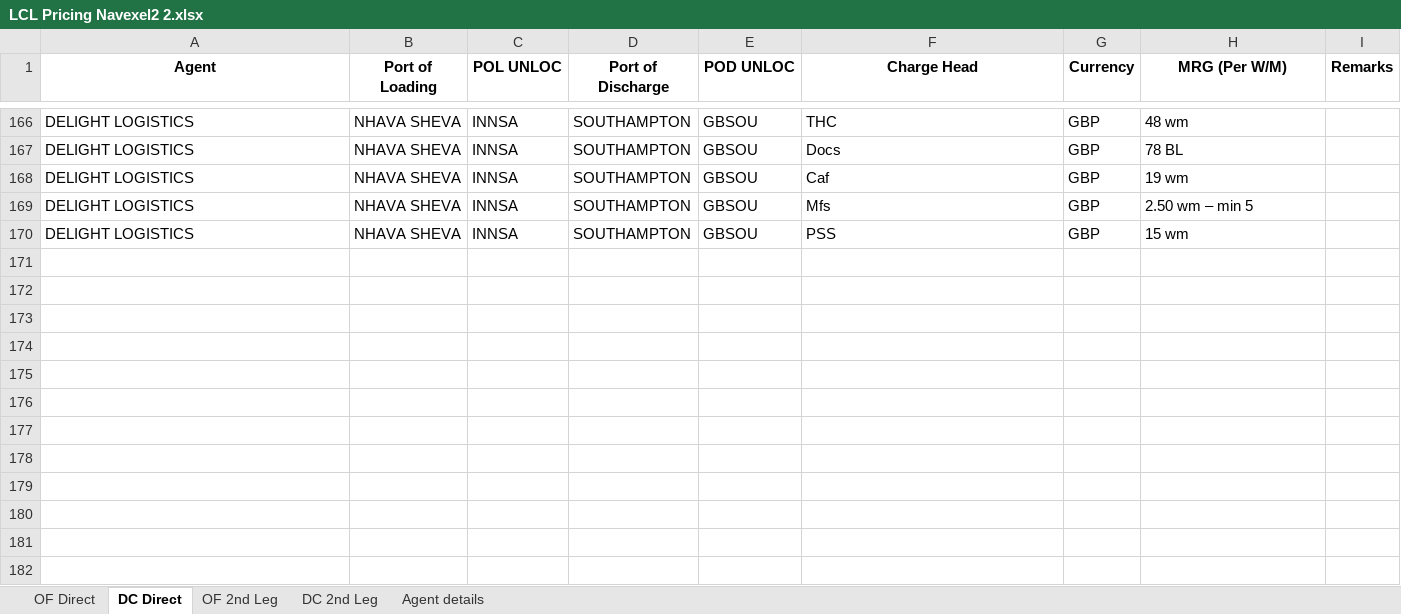
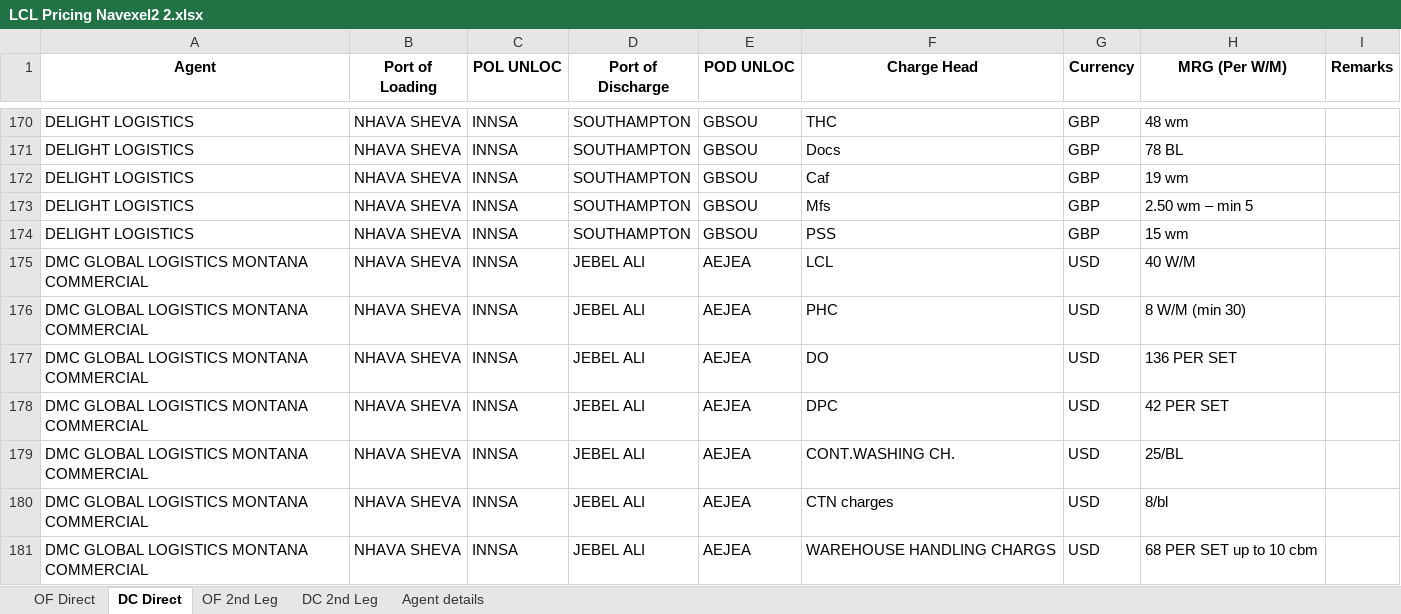
Before and after one commit to Ayyanagouda006/LCL-Rate-Finder, an Excel workbook: Data/LCL Pricing Navexel2 2.xlsx, sheet DC Direct, drawn as a sheet; only a part is shown, gaps mark what is left out; values as stored, in another font and other column widths than the file's, no borders; the diff covers the shown part only; the diff names each change by its address in the sheet, - before the commit and + after, or states it on an @@ line.

```diff
--- a/Data/LCL Pricing Navexel2 2.xlsx (sheet DC Direct)
+++ b/Data/LCL Pricing Navexel2 2.xlsx (sheet DC Direct)
+row 175: DMC GLOBAL LOGISTICS MONTANA COMMERCIAL | NHAVA SHEVA | INNSA | JEBEL ALI | AEJEA | LCL | USD | 40 W/M
+row 176: DMC GLOBAL LOGISTICS MONTANA COMMERCIAL | NHAVA SHEVA | INNSA | JEBEL ALI | AEJEA | PHC | USD | 8 W/M (min 30)
+row 177: DMC GLOBAL LOGISTICS MONTANA COMMERCIAL | NHAVA SHEVA | INNSA | JEBEL ALI | AEJEA | DO | USD | 136 PER SET
+row 178: DMC GLOBAL LOGISTICS MONTANA COMMERCIAL | NHAVA SHEVA | INNSA | JEBEL ALI | AEJEA | DPC | USD | 42 PER SET
+row 179: DMC GLOBAL LOGISTICS MONTANA COMMERCIAL | NHAVA SHEVA | INNSA | JEBEL ALI | AEJEA | CONT.WASHING CH. | USD | 25/BL
+row 180: DMC GLOBAL LOGISTICS MONTANA COMMERCIAL | NHAVA SHEVA | INNSA | JEBEL ALI | AEJEA | CTN charges | USD | 8/bl
+row 181: DMC GLOBAL LOGISTICS MONTANA COMMERCIAL | NHAVA SHEVA | INNSA | JEBEL ALI | AEJEA | WAREHOUSE HANDLING CHARGS | USD | 68 PER SET up to 10 cbm
```
Also changed, not shown: 10 added rows and 2 edited cells elsewhere in this sheet, sheet DC 2nd Leg, sheet OF 2nd Leg, sheet Agent details, sheet OF Direct, 1 other file.
